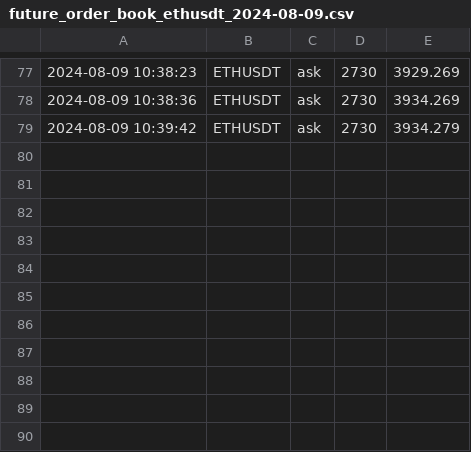
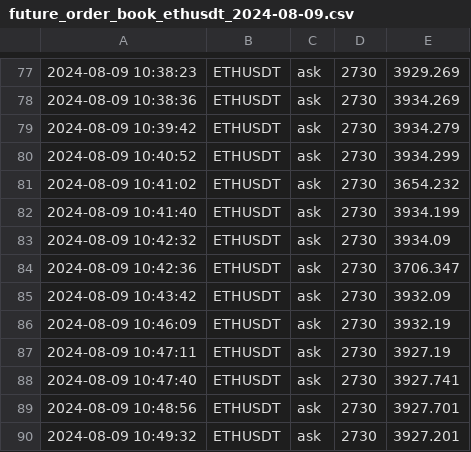
Before and after one commit to caotuanvu123/test_host, a CSV file: csv/futures/future_order_book_ethusdt_2024-08-09.csv, drawn as a sheet; only a part is shown, gaps mark what is left out.

```diff
--- a/csv/futures/future_order_book_ethusdt_2024-08-09.csv
+++ b/csv/futures/future_order_book_ethusdt_2024-08-09.csv
@@ -79 +79,12 @@
 2024-08-09 10:39:42,ETHUSDT,ask,2730,3934.279
+2024-08-09 10:40:52,ETHUSDT,ask,2730,3934.299
+2024-08-09 10:41:02,ETHUSDT,ask,2730,3654.232
+2024-08-09 10:41:40,ETHUSDT,ask,2730,3934.199
+2024-08-09 10:42:32,ETHUSDT,ask,2730,3934.09
+2024-08-09 10:42:36,ETHUSDT,ask,2730,3706.347
+2024-08-09 10:43:42,ETHUSDT,ask,2730,3932.09
+2024-08-09 10:46:09,ETHUSDT,ask,2730,3932.19
+2024-08-09 10:47:11,ETHUSDT,ask,2730,3927.19
+2024-08-09 10:47:40,ETHUSDT,ask,2730,3927.741
+2024-08-09 10:48:56,ETHUSDT,ask,2730,3927.701
+2024-08-09 10:49:32,ETHUSDT,ask,2730,3927.201
```
Also changed, not shown: csv/futures/future_order_book_solusdt_2024-08-09.csv, csv/spots/future_order_book_ethusdt_2024-08-09.csv, 2 other files.
